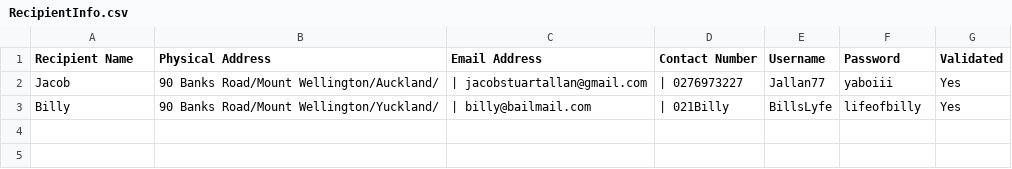
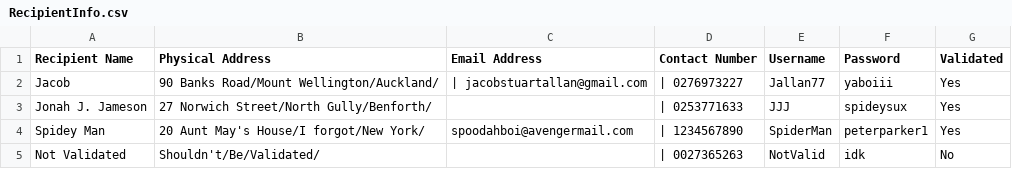
Before and after one commit to Jallan777/Blood-Bank-System, a CSV file: NZ Blood Bank System/NZ Blood Bank System/RecipientInfo.csv, drawn as a sheet.

```diff
--- a/NZ Blood Bank System/NZ Blood Bank System/RecipientInfo.csv
+++ b/NZ Blood Bank System/NZ Blood Bank System/RecipientInfo.csv
@@ -2,2 +2,4 @@ Recipient Name,Physical Address,Email Address,Contact Number,Username,Password,V
 Jacob, 90 Banks Road/Mount Wellington/Auckland/,| jacobstuartallan@gmail.com,| 0276973227, Jallan77, yaboiii, Yes
-Billy, 90 Banks Road/Mount Wellington/Yuckland/,| billy@bailmail.com,| 021Billy, BillsLyfe, lifeofbilly, Yes
+Jonah J. Jameson,27 Norwich Street/North Gully/Benforth/,,| 0253771633,JJJ,spideysux,Yes
+Spidey Man,20 Aunt May's House/I forgot/New York/,spoodahboi@avengermail.com,| 1234567890,SpiderMan,peterparker1,Yes
+Not Validated,Shouldn't/Be/Validated/,,| 0027365263,NotValid,idk,No
```
Also changed, not shown: 15 other files.
